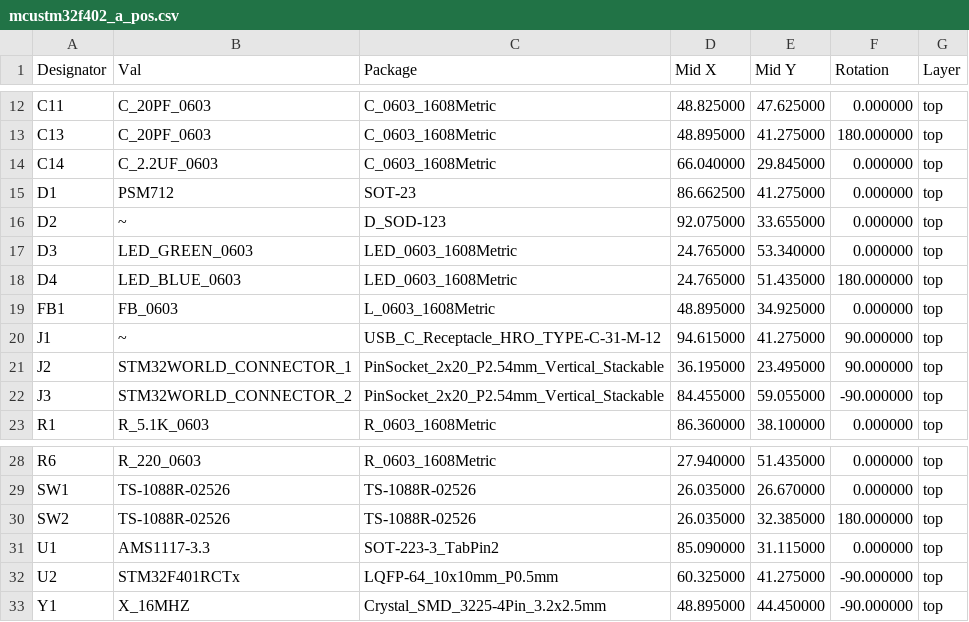
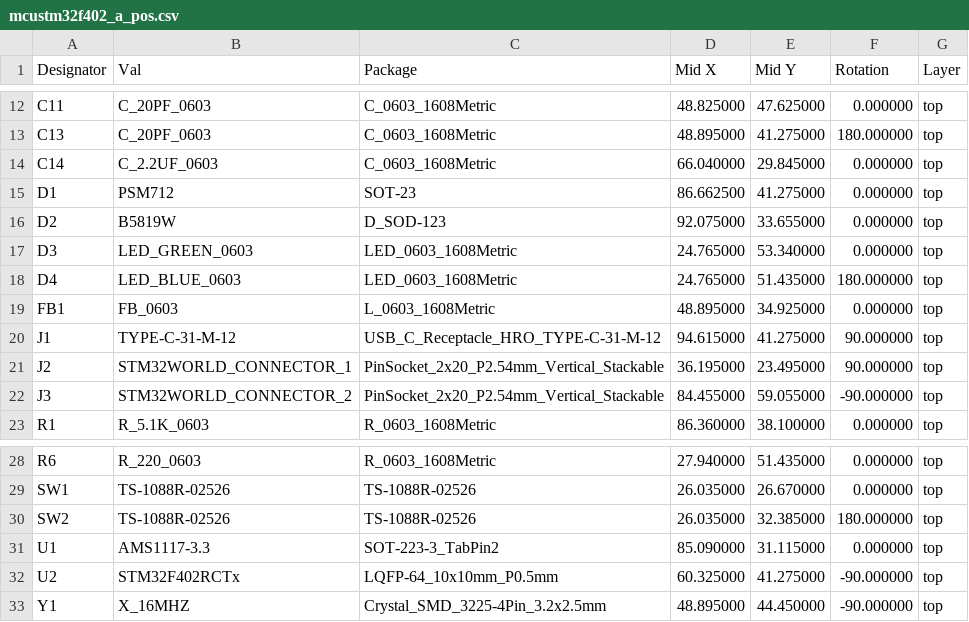
Before and after one commit to STM32World/hardware, a CSV file: mcustm32f402/mcustm32f402_a_pos.csv, drawn as a sheet; only a part is shown, gaps mark what is left out.

```diff
--- a/mcustm32f402/mcustm32f402_a_pos.csv
+++ b/mcustm32f402/mcustm32f402_a_pos.csv
@@ -15,3 +15,3 @@ Designator,Val,Package,Mid X,Mid Y,Rotation,Layer
 "D1","PSM712","SOT-23",86.662500,41.275000,0.000000,top
-"D2","~","D_SOD-123",92.075000,33.655000,0.000000,top
+"D2","B5819W","D_SOD-123",92.075000,33.655000,0.000000,top
 "D3","LED_GREEN_0603","LED_0603_1608Metric",24.765000,53.340000,0.000000,top
@@ -19,3 +19,3 @@ Designator,Val,Package,Mid X,Mid Y,Rotation,Layer
 "FB1","FB_0603","L_0603_1608Metric",48.895000,34.925000,0.000000,top
-"J1","~","USB_C_Receptacle_HRO_TYPE-C-31-M-12",94.615000,41.275000,90.000000,top
+"J1","TYPE-C-31-M-12","USB_C_Receptacle_HRO_TYPE-C-31-M-12",94.615000,41.275000,90.000000,top
 "J2","STM32WORLD_CONNECTOR_1","PinSocket_2x20_P2.54mm_Vertical_Stackable",36.195000,23.495000,90.000000,top
@@ -31,3 +31,3 @@ Designator,Val,Package,Mid X,Mid Y,Rotation,Layer
 "U1","AMS1117-3.3","SOT-223-3_TabPin2",85.090000,31.115000,0.000000,top
-"U2","STM32F401RCTx","LQFP-64_10x10mm_P0.5mm",60.325000,41.275000,-90.000000,top
+"U2","STM32F402RCTx","LQFP-64_10x10mm_P0.5mm",60.325000,41.275000,-90.000000,top
 "Y1","X_16MHZ","Crystal_SMD_3225-4Pin_3.2x2.5mm",48.895000,44.450000,-90.000000,top
```
Also changed, not shown: mcustm32f402/mcustm32f402.csv, mcustm32f402/mcustm32f402_a_bom.csv, 25 other files.
